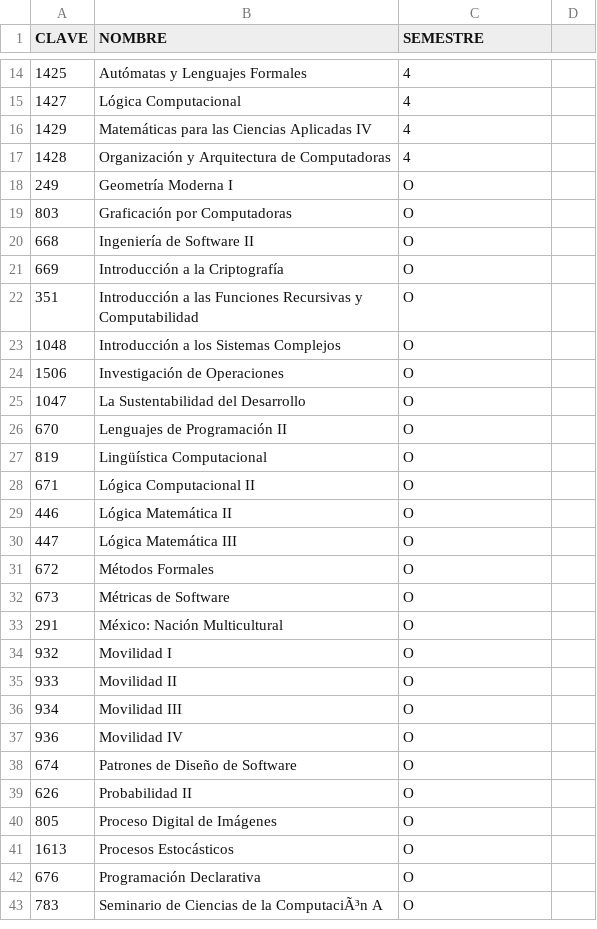
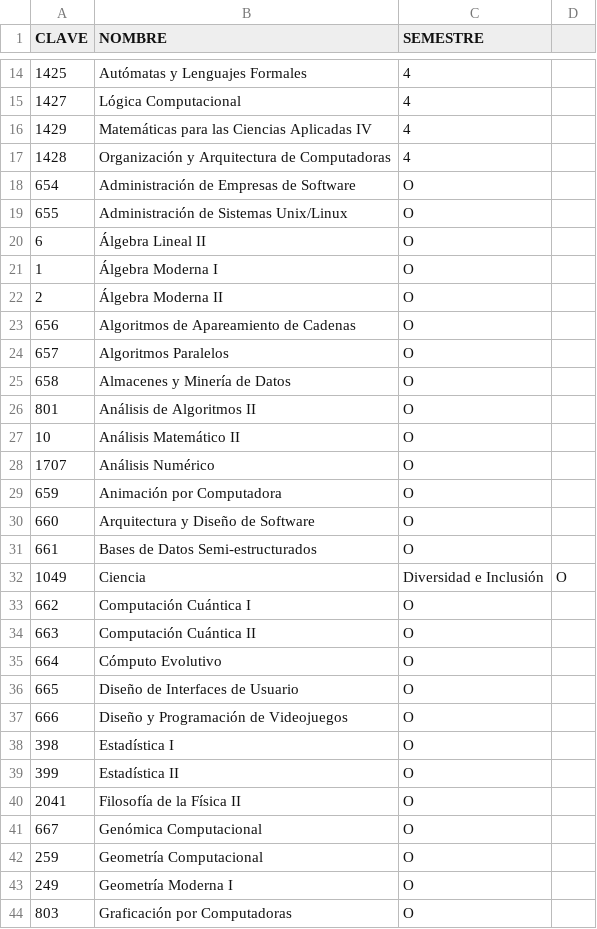
Before and after one commit to UlmoMacias/IAproyecto3, a CSV file: CLAVE,NOMBRE,SEMESTRE.csv, drawn as a sheet; only a part is shown, gaps mark what is left out; the shorter side is filled out with more unchanged rows.

Commit message:
Optativas de la 1 a la 23

```diff
--- a/CLAVE,NOMBRE,SEMESTRE.csv
+++ b/CLAVE,NOMBRE,SEMESTRE.csv
@@ -17,2 +17,27 @@ CLAVE,NOMBRE,SEMESTRE
 1428,Organización y Arquitectura de Computadoras,4
+654,Administración de Empresas de Software,O
+655,Administración de Sistemas Unix/Linux,O
+6,Álgebra Lineal II,O
+1,Álgebra Moderna I,O
+2,Álgebra Moderna II,O
+656,Algoritmos de Apareamiento de Cadenas,O
+657,Algoritmos Paralelos,O
+658,Almacenes y Minería de Datos,O
+801,Análisis de Algoritmos II,O
+10,Análisis Matemático II,O
+1707,Análisis Numérico,O
+659,Animación por Computadora,O
+660,Arquitectura y Diseño de Software,O
+661,Bases de Datos Semi-estructurados,O
+1049,Ciencia, Diversidad e Inclusión,O
+662,Computación Cuántica I,O
+663,Computación Cuántica II,O
+664,Cómputo Evolutivo,O
+665,Diseño de Interfaces de Usuario,O
+666,Diseño y Programación de Videojuegos,O
+398,Estadística I,O
+399,Estadística II,O
+2041,Filosofía de la Física II,O
+667,Genómica Computacional,O
+259,Geometría Computacional,O
 249,Geometría Moderna I,O
```
